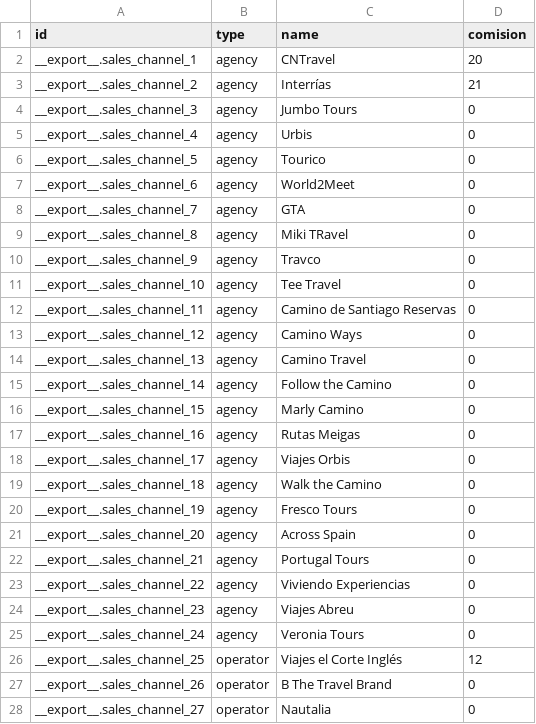
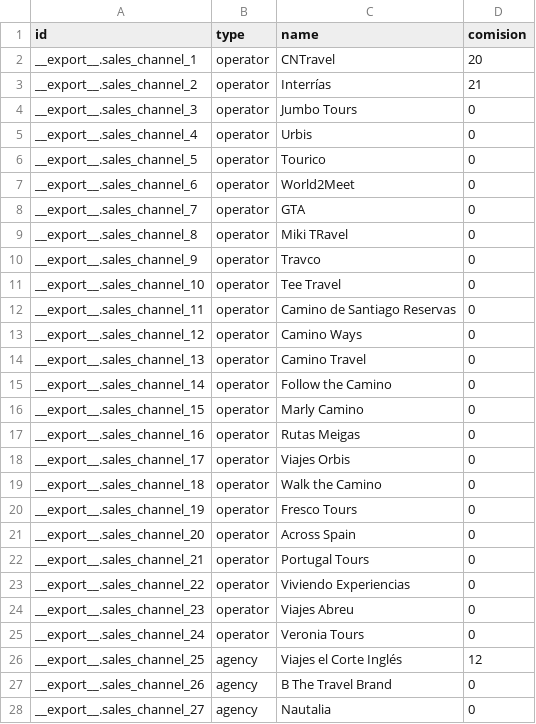
Before and after one commit to kmee/hootel, a CSV file: hotel/data/sales_channel.csv, drawn as a sheet; only a part is shown; the diff covers the shown part only.

Commit message:
[FIX] Data error

```diff
--- a/hotel/data/sales_channel.csv
+++ b/hotel/data/sales_channel.csv
@@ -1,28 +1,28 @@
 "id","type","name","comision"
-"__export__.sales_channel_1","agency","CNTravel","20"
-"__export__.sales_channel_2","agency","Interrías","21"
-"__export__.sales_channel_3","agency","Jumbo Tours","0"
-"__export__.sales_channel_4","agency","Urbis","0"
-"__export__.sales_channel_5","agency","Tourico","0"
-"__export__.sales_channel_6","agency","World2Meet","0"
-"__export__.sales_channel_7","agency","GTA","0"
-"__export__.sales_channel_8","agency","Miki TRavel","0"
-"__export__.sales_channel_9","agency","Travco","0"
-"__export__.sales_channel_10","agency","Tee Travel","0"
-"__export__.sales_channel_11","agency","Camino de Santiago Reservas","0"
-"__export__.sales_channel_12","agency","Camino Ways","0"
-"__export__.sales_channel_13","agency","Camino Travel","0"
-"__export__.sales_channel_14","agency","Follow the Camino","0"
-"__export__.sales_channel_15","agency","Marly Camino","0"
-"__export__.sales_channel_16","agency","Rutas Meigas","0"
-"__export__.sales_channel_17","agency","Viajes Orbis","0"
-"__export__.sales_channel_18","agency","Walk the Camino","0"
-"__export__.sales_channel_19","agency","Fresco Tours","0"
-"__export__.sales_channel_20","agency","Across Spain","0"
-"__export__.sales_channel_21","agency","Portugal Tours","0"
-"__export__.sales_channel_22","agency","Viviendo Experiencias","0"
-"__export__.sales_channel_23","agency","Viajes Abreu","0"
-"__export__.sales_channel_24","agency","Veronia Tours","0"
-"__export__.sales_channel_25","operator","Viajes el Corte Inglés","12"
-"__export__.sales_channel_26","operator","B The Travel Brand	","0"
-"__export__.sales_channel_27","operator","Nautalia","0"
+"__export__.sales_channel_1","operator","CNTravel","20"
+"__export__.sales_channel_2","operator","Interrías","21"
+"__export__.sales_channel_3","operator","Jumbo Tours","0"
+"__export__.sales_channel_4","operator","Urbis","0"
+"__export__.sales_channel_5","operator","Tourico","0"
+"__export__.sales_channel_6","operator","World2Meet","0"
+"__export__.sales_channel_7","operator","GTA","0"
+"__export__.sales_channel_8","operator","Miki TRavel","0"
+"__export__.sales_channel_9","operator","Travco","0"
+"__export__.sales_channel_10","operator","Tee Travel","0"
+"__export__.sales_channel_11","operator","Camino de Santiago Reservas","0"
+"__export__.sales_channel_12","operator","Camino Ways","0"
+"__export__.sales_channel_13","operator","Camino Travel","0"
+"__export__.sales_channel_14","operator","Follow the Camino","0"
+"__export__.sales_channel_15","operator","Marly Camino","0"
+"__export__.sales_channel_16","operator","Rutas Meigas","0"
+"__export__.sales_channel_17","operator","Viajes Orbis","0"
+"__export__.sales_channel_18","operator","Walk the Camino","0"
+"__export__.sales_channel_19","operator","Fresco Tours","0"
+"__export__.sales_channel_20","operator","Across Spain","0"
+"__export__.sales_channel_21","operator","Portugal Tours","0"
+"__export__.sales_channel_22","operator","Viviendo Experiencias","0"
+"__export__.sales_channel_23","operator","Viajes Abreu","0"
+"__export__.sales_channel_24","operator","Veronia Tours","0"
+"__export__.sales_channel_25","agency","Viajes el Corte Inglés","12"
+"__export__.sales_channel_26","agency","B The Travel Brand	","0"
+"__export__.sales_channel_27","agency","Nautalia","0"
```
Also changed, not shown: 10 edited cells elsewhere in this file.
